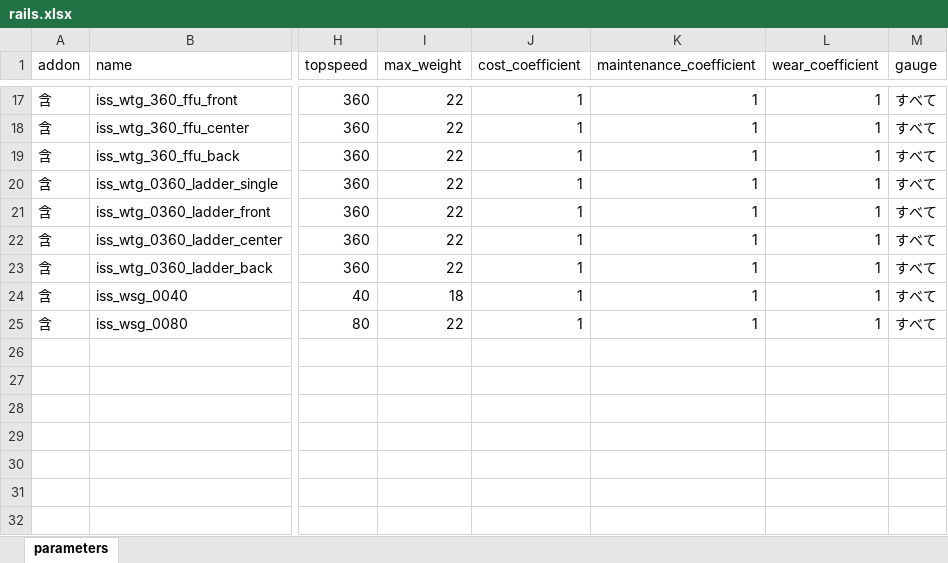
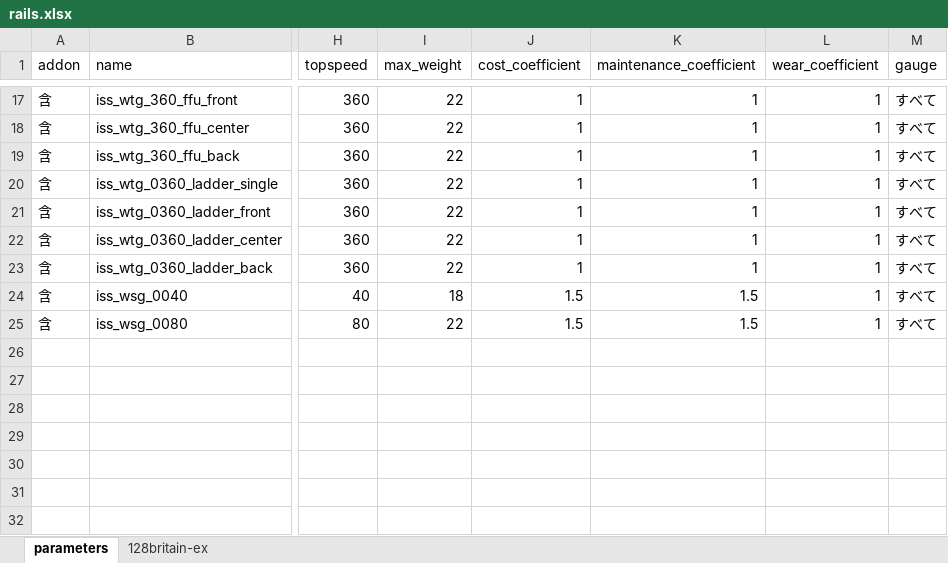
Before and after one commit to soukouki/simutrans-pak128.japan-ex, an Excel workbook: ways/rails.xlsx, sheet parameters, drawn as a sheet; only a part is shown, gaps mark what is left out; values as stored, in another font and other column widths than the file's, no borders; the diff names each change by its address in the sheet, - before the commit and + after, or states it on an @@ line.

```diff
--- a/ways/rails.xlsx (sheet parameters)
+++ b/ways/rails.xlsx (sheet parameters)
+sheet tab: 128britain-ex
-J24:J25 (cost_coefficient): 1
+J24:J25 (cost_coefficient): 1.5
-K24:K25 (maintenance_coefficient): 1
+K24:K25 (maintenance_coefficient): 1.5
```
Also changed, not shown: charts or pictures, 5 other files.
